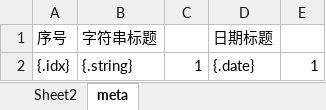
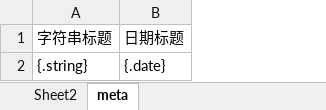
Before and after one commit to yinian-R/cloud, an Excel workbook: wymm-sample/wymm-common-excel-sample/src/main/resources/excel/fill.xlsx, sheet meta, drawn as a sheet; values as stored, in another font and other column widths than the file's, no borders; the diff names each change by its address in the sheet, - before the commit and + after, or states it on an @@ line.

```diff
--- a/wymm-sample/wymm-common-excel-sample/src/main/resources/excel/fill.xlsx (sheet meta)
+++ b/wymm-sample/wymm-common-excel-sample/src/main/resources/excel/fill.xlsx (sheet meta)
-column A, rows 1-2: 序号 | {.idx}
-column C, row 2: 1
-column E, row 2: 1
```
Also changed, not shown: 21 other files.
